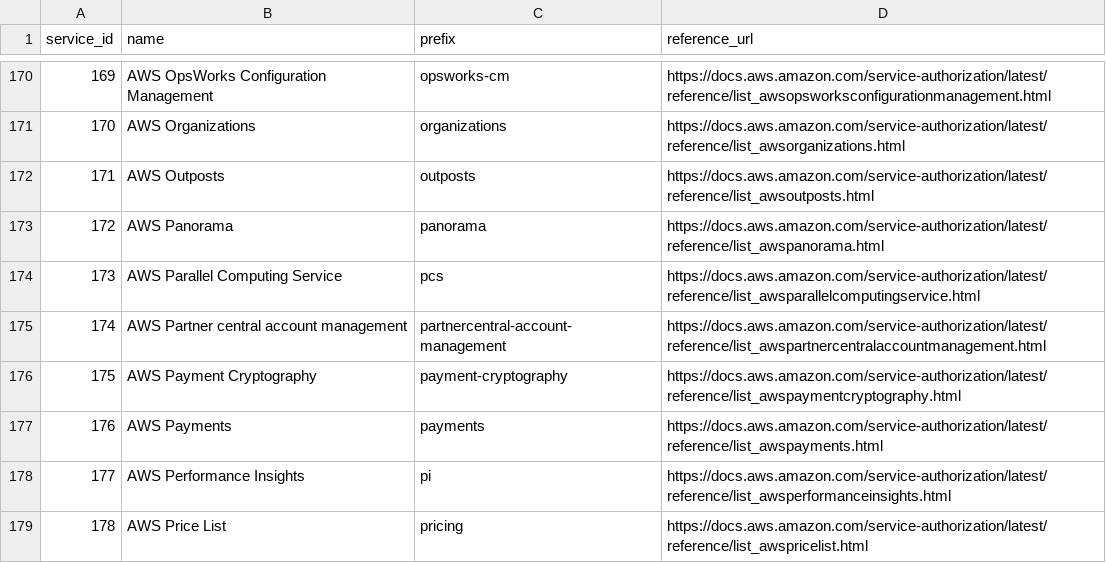
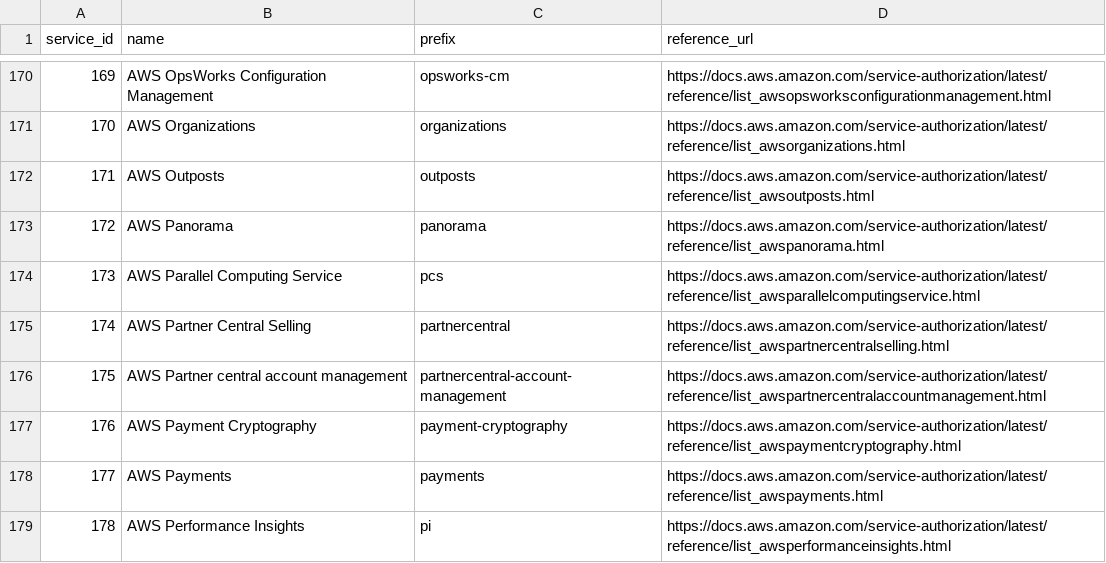
Before and after one commit to tobilg/aws-iam-data, a CSV file: data/csv/aws_services.csv, drawn as a sheet; only a part is shown, gaps mark what is left out; the shorter side is filled out with more unchanged rows; addresses are those after the commit; the diff names each change by its address in the sheet, - before the commit and + after, or states it on an @@ line.

```diff
--- a/data/csv/aws_services.csv
+++ b/data/csv/aws_services.csv
+row 175: 174 | AWS Partner Central Selling | partnercentral | https://docs.aws.amazon.com/service-authorization/latest/reference/list_awspartnercentralselling.html
@@ column A (service_id) renumbered from row 176 down @@
```
Also changed, not shown: data/csv/aws_actions_condition_keys.csv, data/csv/aws_actions_dependant_actions.csv, 22 other files.
